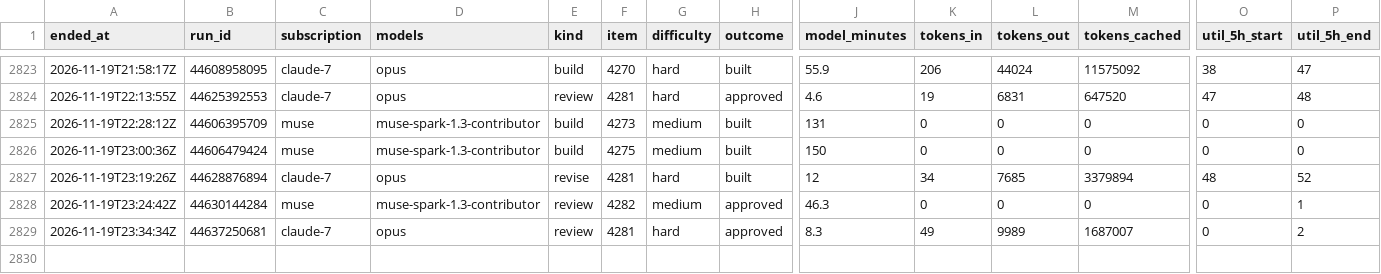
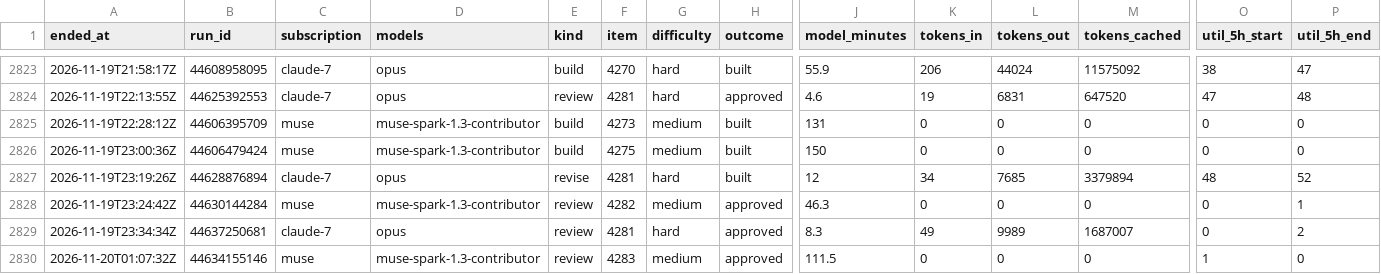
Before and after one commit to Jlore-Studios/JackiOh, a CSV file: usage/runs-2026-11.csv, drawn as a sheet; only a part is shown, gaps mark what is left out; rows hold the shown columns only; the diff names each change by its address in the sheet, - before the commit and + after, or states it on an @@ line.

Commit message:
usage: 11 row(s), 0 session(s), 0 week(s) [skip ci]

```diff
--- a/usage/runs-2026-11.csv
+++ b/usage/runs-2026-11.csv
+row 2830: 2026-11-20T01:07:32Z | 44634155146 | muse | muse-spark-1.3-contributor | review | 4283 | medium | approved | 111.5 | 0 | 0 | 0 | 1 | 0
```
Also changed, not shown: usage/pools-2026-11.csv, 2 other files.
